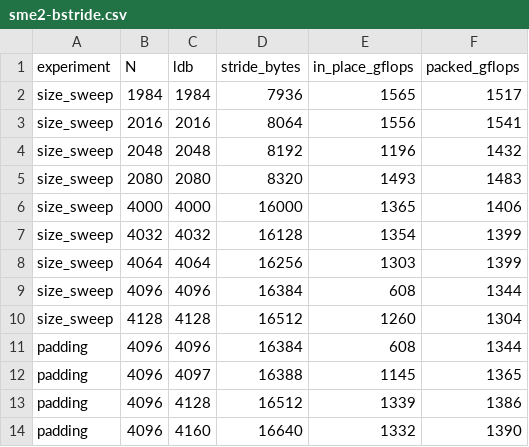
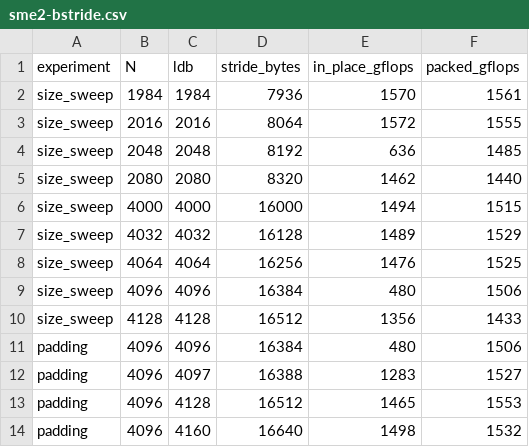
Before and after one commit to vdeviatkov/hpc-math-core, a CSV file: docs/articles/assets/sme2-bstride.csv, drawn as a sheet.

```diff
--- a/docs/articles/assets/sme2-bstride.csv
+++ b/docs/articles/assets/sme2-bstride.csv
@@ -1,14 +1,14 @@
 experiment,N,ldb,stride_bytes,in_place_gflops,packed_gflops
-size_sweep,1984,1984,7936,1565,1517
-size_sweep,2016,2016,8064,1556,1541
-size_sweep,2048,2048,8192,1196,1432
-size_sweep,2080,2080,8320,1493,1483
-size_sweep,4000,4000,16000,1365,1406
-size_sweep,4032,4032,16128,1354,1399
-size_sweep,4064,4064,16256,1303,1399
-size_sweep,4096,4096,16384,608,1344
-size_sweep,4128,4128,16512,1260,1304
-padding,4096,4096,16384,608,1344
-padding,4096,4097,16388,1145,1365
-padding,4096,4128,16512,1339,1386
-padding,4096,4160,16640,1332,1390
+size_sweep,1984,1984,7936,1570,1561
+size_sweep,2016,2016,8064,1572,1555
+size_sweep,2048,2048,8192,636,1485
+size_sweep,2080,2080,8320,1462,1440
+size_sweep,4000,4000,16000,1494,1515
+size_sweep,4032,4032,16128,1489,1529
+size_sweep,4064,4064,16256,1476,1525
+size_sweep,4096,4096,16384,480,1506
+size_sweep,4128,4128,16512,1356,1433
+padding,4096,4096,16384,480,1506
+padding,4096,4097,16388,1283,1527
+padding,4096,4128,16512,1465,1553
+padding,4096,4160,16640,1498,1532
```
Also changed, not shown: docs/experiments/sme-b-stride/height.csv, docs/experiments/sme-b-stride/phases.csv, 18 other files.
